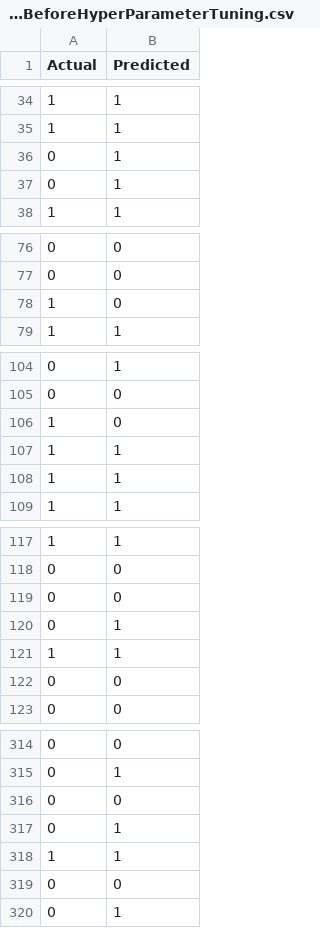
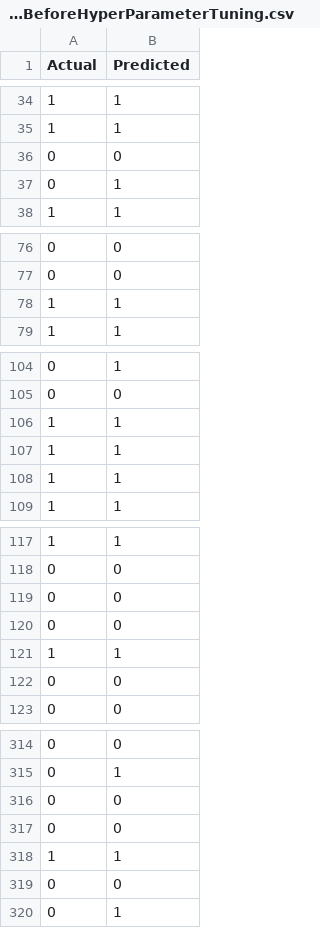
Before and after one commit to AbdulHafidh-AI/INF540-KELOMPOK2-MACHINE_LEARNING_PROJECT, a CSV file: data/result_loanDefaultPredictionBeforeHyperParameterTuning.csv, drawn as a sheet; only a part is shown, gaps mark what is left out; removed rows and columns are numbered as before the commit, all else as after; the diff covers the shown part only; the diff names each change by its address in the sheet, - before the commit and + after, or states it on an @@ line.

```diff
--- a/data/result_loanDefaultPredictionBeforeHyperParameterTuning.csv
+++ b/data/result_loanDefaultPredictionBeforeHyperParameterTuning.csv
-row 36: 0 | 1
+row 36: 0 | 0
-row 78: 1 | 0
+row 78: 1 | 1
-row 106: 1 | 0
+row 106: 1 | 1
-row 120: 0 | 1
+row 120: 0 | 0
-row 317: 0 | 1
+row 317: 0 | 0
```
Also changed, not shown: 1 added row and 1 removed row elsewhere in this file, 2 other files.
